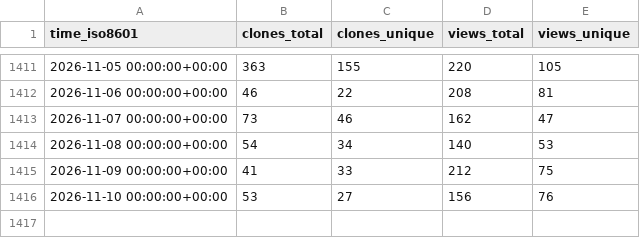
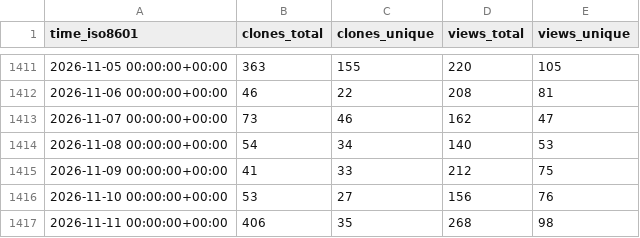
Before and after one commit to ManchyHuang/EntityComponentSystemSamples, a CSV file: Unity-Technologies/EntityComponentSystemSamples/ghrs-data/views_clones_aggregate.csv, drawn as a sheet; only a part is shown, gaps mark what is left out; the diff names each change by its address in the sheet, - before the commit and + after, or states it on an @@ line.

```diff
--- a/Unity-Technologies/EntityComponentSystemSamples/ghrs-data/views_clones_aggregate.csv
+++ b/Unity-Technologies/EntityComponentSystemSamples/ghrs-data/views_clones_aggregate.csv
+row 1417: 2026-11-11 00:00:00+00:00 | 406 | 35 | 268 | 98
```
Also changed, not shown: 1 other file.
